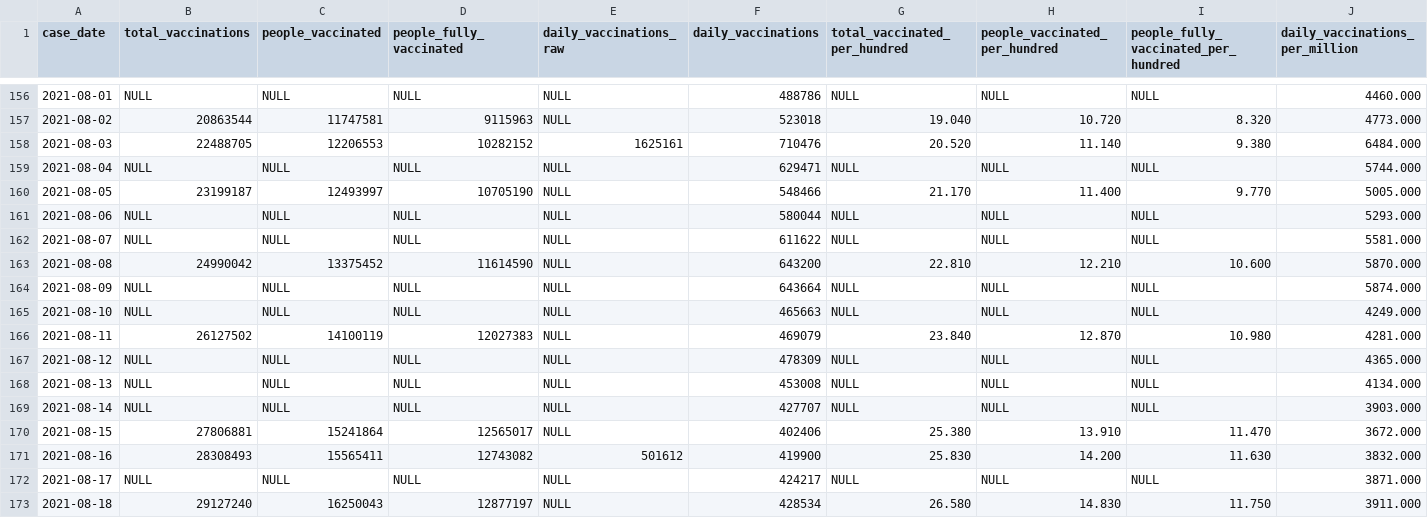
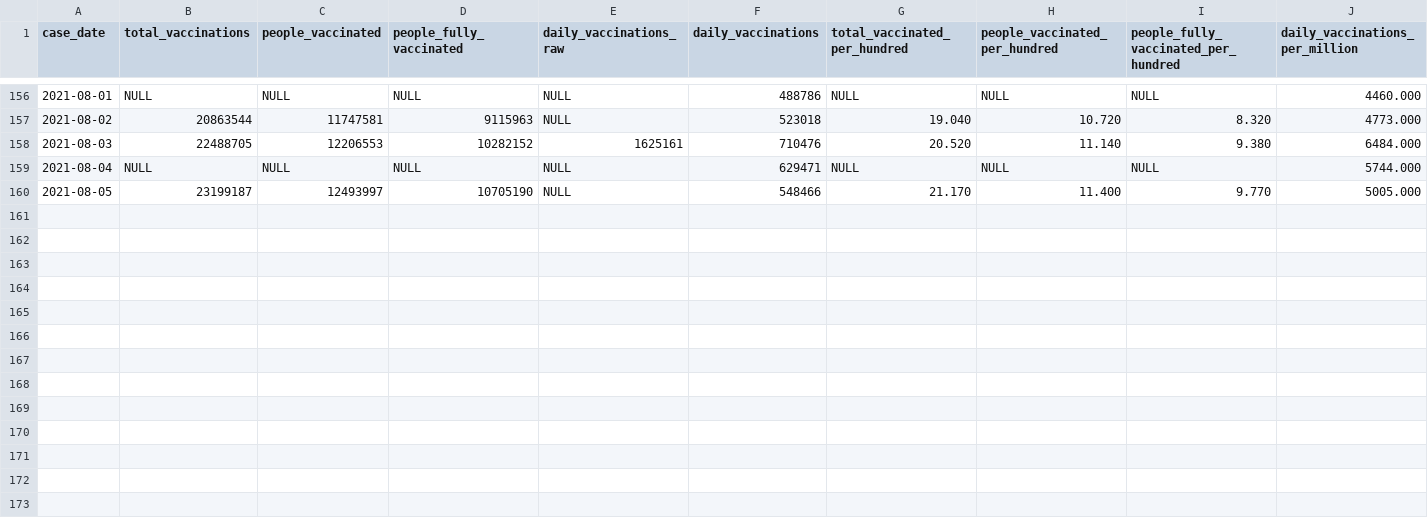
Before and after one commit to collinsritch/c19db, a CSV file: src/assets/Philippines OWID data clean.csv, drawn as a sheet; only a part is shown, gaps mark what is left out.

```diff
--- a/src/assets/Philippines OWID data clean.csv
+++ b/src/assets/Philippines OWID data clean.csv
@@ -160,14 +160 @@
 "2021-08-05","23199187","12493997","10705190",NULL,"548466","21.170","11.400","9.770","5005.000"
-"2021-08-06",NULL,NULL,NULL,NULL,"580044",NULL,NULL,NULL,"5293.000"
-"2021-08-07",NULL,NULL,NULL,NULL,"611622",NULL,NULL,NULL,"5581.000"
-"2021-08-08","24990042","13375452","11614590",NULL,"643200","22.810","12.210","10.600","5870.000"
-"2021-08-09",NULL,NULL,NULL,NULL,"643664",NULL,NULL,NULL,"5874.000"
-"2021-08-10",NULL,NULL,NULL,NULL,"465663",NULL,NULL,NULL,"4249.000"
-"2021-08-11","26127502","14100119","12027383",NULL,"469079","23.840","12.870","10.980","4281.000"
-"2021-08-12",NULL,NULL,NULL,NULL,"478309",NULL,NULL,NULL,"4365.000"
-"2021-08-13",NULL,NULL,NULL,NULL,"453008",NULL,NULL,NULL,"4134.000"
-"2021-08-14",NULL,NULL,NULL,NULL,"427707",NULL,NULL,NULL,"3903.000"
-"2021-08-15","27806881","15241864","12565017",NULL,"402406","25.380","13.910","11.470","3672.000"
-"2021-08-16","28308493","15565411","12743082","501612","419900","25.830","14.200","11.630","3832.000"
-"2021-08-17",NULL,NULL,NULL,NULL,"424217",NULL,NULL,NULL,"3871.000"
-"2021-08-18","29127240","16250043","12877197",NULL,"428534","26.580","14.830","11.750","3911.000"
```
Also changed, not shown: src/assets/ProvincialData2020-Present.csv, src/assets/RegionalData2020-Present.csv, 6 other files.
